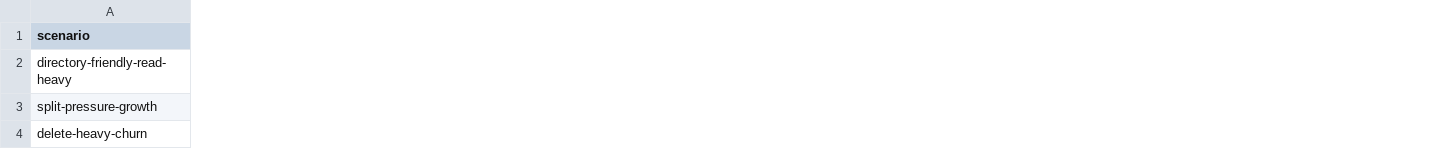
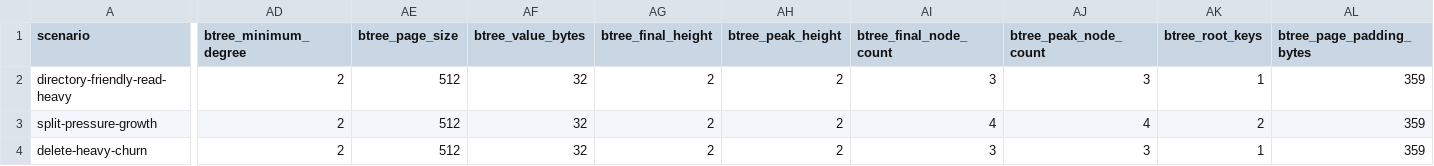
Before and after one commit to NEUJEANS/cs-portfolio-projects, a CSV file: docs/artifacts/extendible-hashing-lab/benchmark_suite_summary.csv, drawn as a sheet; only a part is shown, gaps mark what is left out; the diff covers the shown part only; the diff names each change by its address in the sheet, - before the commit and + after, or states it on an @@ line.

Commit message:
feat(extendible-hashing-lab): add B-tree benchmark baseline

```diff
--- a/docs/artifacts/extendible-hashing-lab/benchmark_suite_summary.csv
+++ b/docs/artifacts/extendible-hashing-lab/benchmark_suite_summary.csv
+column AD (btree_minimum_degree), rows 2-4: all 2
+column AE (btree_page_size), rows 2-4: all 512
+column AF (btree_value_bytes), rows 2-4: all 32
+column AG (btree_final_height), rows 2-4: all 2
+column AH (btree_peak_height), rows 2-4: all 2
+column AI (btree_final_node_count), rows 2-4: 3 | 4 | 3
+column AJ (btree_peak_node_count), rows 2-4: 3 | 4 | 3
+column AK (btree_root_keys), rows 2-4: 1 | 2 | 1
+column AL (btree_page_padding_bytes), rows 2-4: all 359
```
Also changed, not shown: 1 added column elsewhere in this file, 12 other files.
